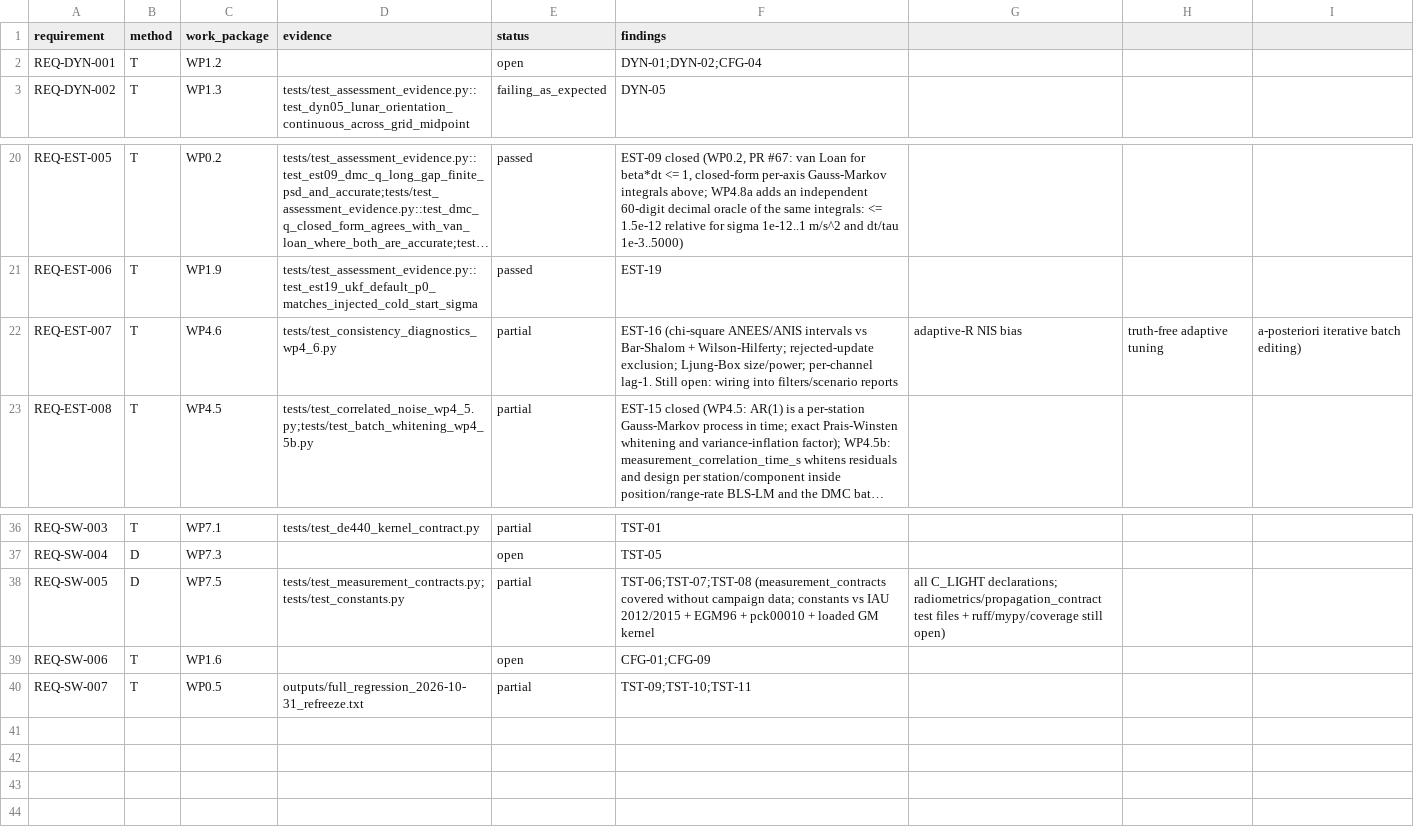
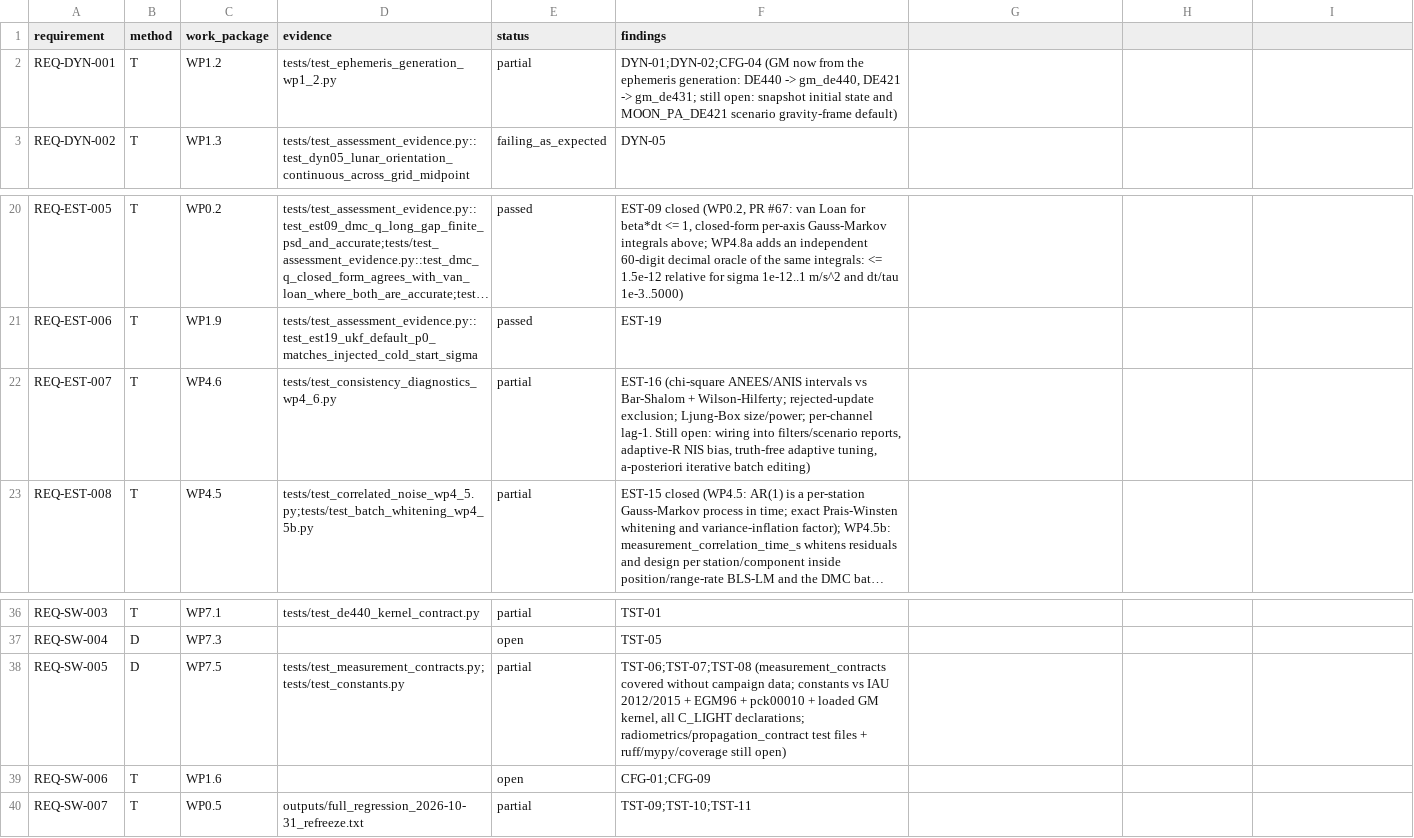
Before and after one commit to halici21/lunar-orbit-determination, a CSV file: docs/assurance/verification-matrix.csv, drawn as a sheet; only a part is shown, gaps mark what is left out; long unchanged cells end in …; the diff names each change by its address in the sheet, - before the commit and + after, or states it on an @@ line.

```diff
--- a/docs/assurance/verification-matrix.csv
+++ b/docs/assurance/verification-matrix.csv
-D2 (evidence): (empty)
+D2 (evidence): tests/test_ephemeris_generation_wp1_2.py
-E2 (status): open
+E2 (status): partial
-F2 (findings): DYN-01;DYN-02;CFG-04
+F2 (findings): DYN-01;DYN-02;CFG-04 (GM now from the ephemeris generation: DE440 -> gm_de440, DE421 -> gm_de431; still open: snapshot initial state and MOON_PA_DE421 scenario gravity-frame default)
-F22 (findings): …into filters/scenario reports
+F22 (findings): …into filters/scenario reports, adaptive-R NIS bias, truth-free adaptive tuning, a-posteriori iterative batch editing)
-G22: adaptive-R NIS bias
+G22: (empty)
-H22: truth-free adaptive tuning
+H22: (empty)
-I22: a-posteriori iterative batch editing)
+I22: (empty)
-F38 (findings): …loaded GM kernel
+F38 (findings): …loaded GM kernel, all C_LIGHT declarations; radiometrics/propagation_contract test files + ruff/mypy/coverage still open)
-G38: all C_LIGHT declarations; radiometrics/propagation_contract test files + ruff/mypy/coverage still open)
+G38: (empty)
```
